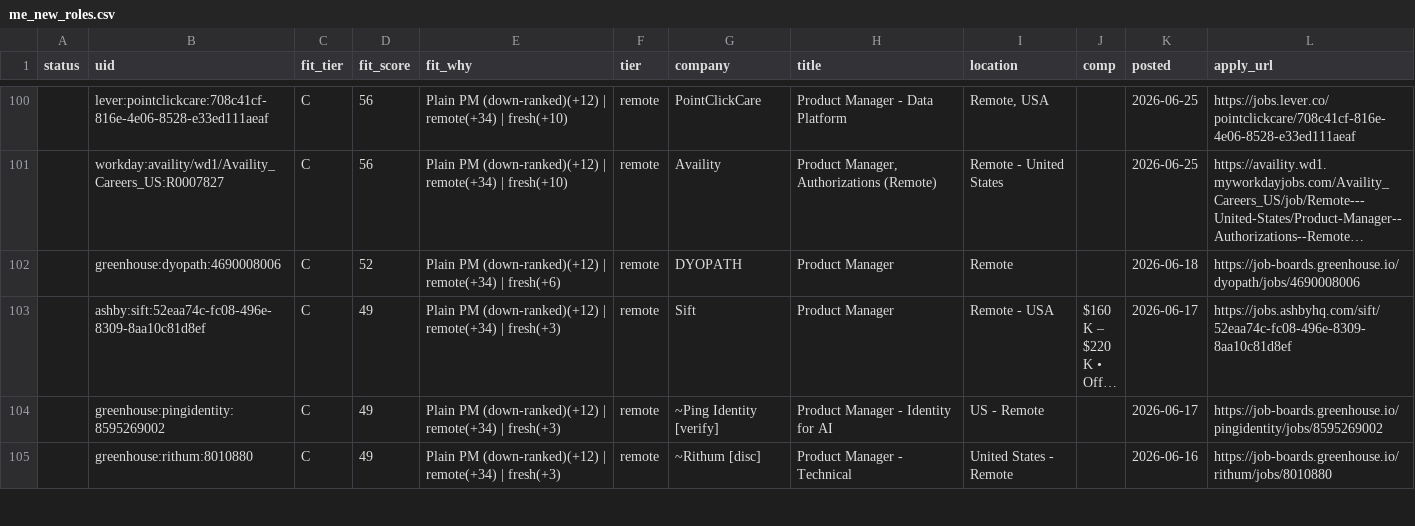
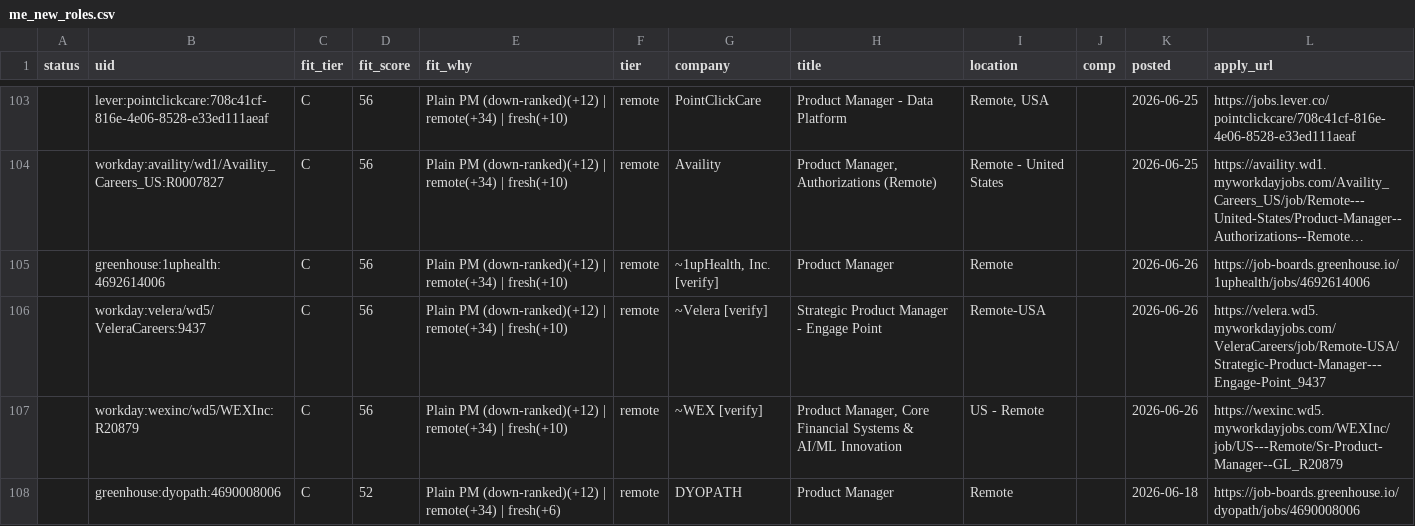
Before and after one commit to tyler-aston/jobsearch-starter, a CSV file: out/me_new_roles.csv, drawn as a sheet; only a part is shown, gaps mark what is left out; the shorter side is filled out with more unchanged rows; long unchanged cells end in …; the diff covers the shown part only; the diff names each change by its address in the sheet, - before the commit and + after, or states it on an @@ line.

```diff
--- a/out/me_new_roles.csv
+++ b/out/me_new_roles.csv
+row 105:  | greenhouse:1uphealth:4692614006 | C | 56 | Plain PM (down-ranked)(+12) | remote(+34) | fresh(+10) | remote | ~1upHealth, Inc. [verify] | Product Manager | Remote |  | 2026-06-26 | https://job-boards.greenhouse.io/1uphealth/jobs/4692614006
+row 106:  | workday:velera/wd5/VeleraCareers:9437 | C | 56 | Plain PM (down-ranked)(+12) | remote(+34) | fresh(+10) | remote | ~Velera [verify] | Strategic Product Manager - Engage Point | Remote-USA |  | 2026-06-26 | https://velera.wd5.myworkdayjobs.com/VeleraCareers/job/Remote-USA/Strategic-Product-Manager---Engage-Point_9437
+row 107:  | workday:wexinc/wd5/WEXInc:R20879 | C | 56 | Plain PM (down-ranked)(+12) | remote(+34) | fresh(+10) | remote | ~WEX [verify] | Product Manager, Core Financial Systems & AI/ML Innovation | US - Remote |  | 2026-06-26 | https://wexinc.wd5.myworkdayjobs.com/WEXInc/job/US---Remote/Sr-Product-Manager--GL_R20879
```
Also changed, not shown: 5 added rows and 3 edited cells elsewhere in this file, 1 other file.
